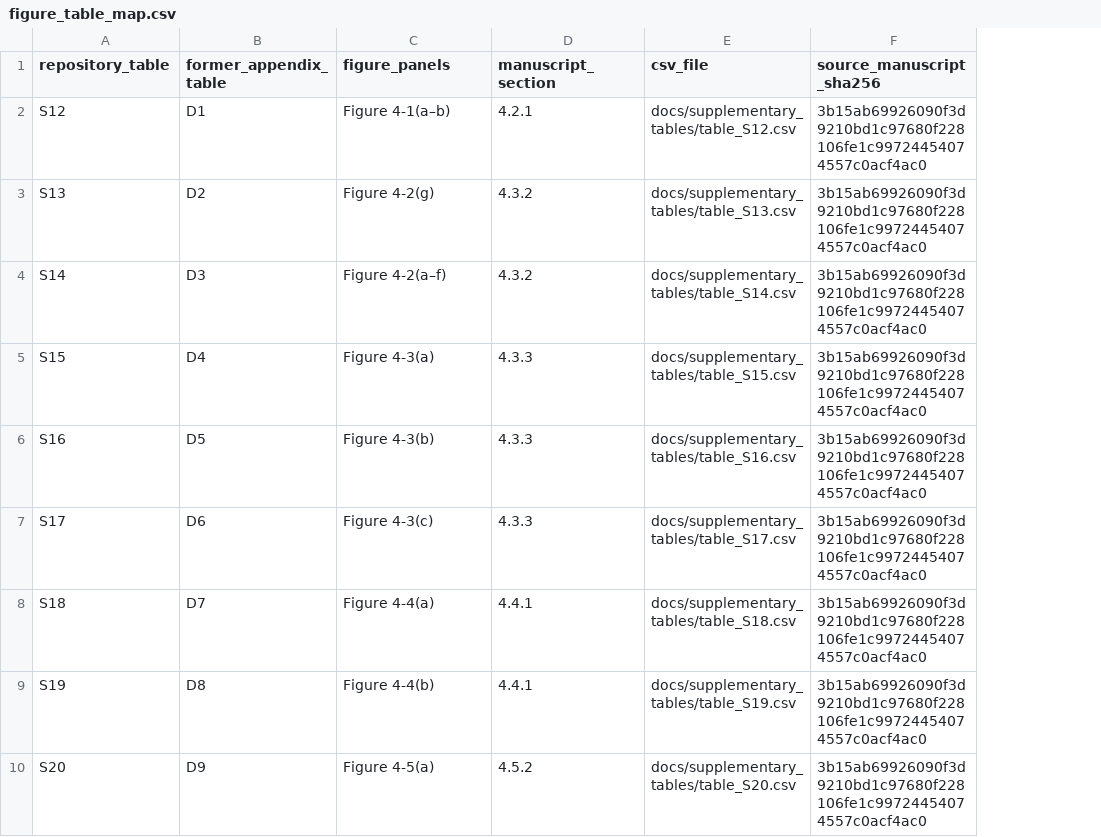
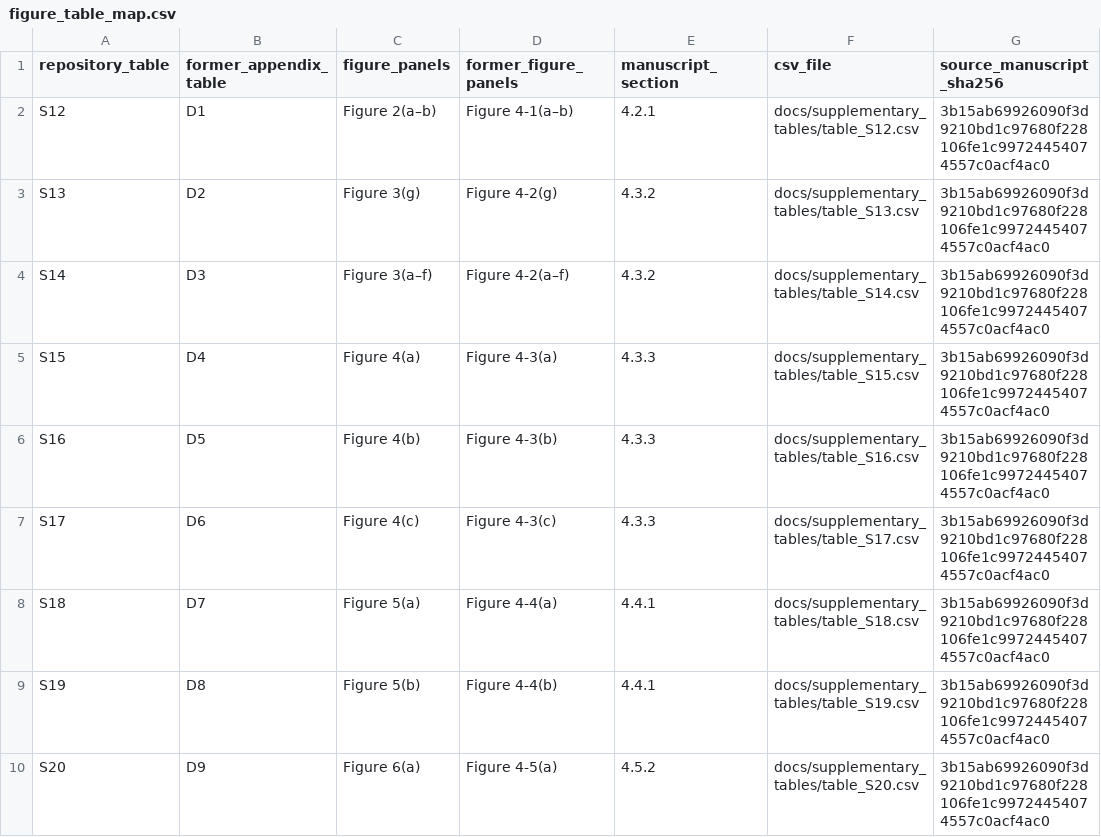
Before and after one commit to Linkewen-l/VG-MTP, a CSV file: docs/supplementary_tables/figure_table_map.csv, drawn as a sheet; addresses are those after the commit; the diff names each change by its address in the sheet, - before the commit and + after, or states it on an @@ line.

Commit message:
Align manuscript labels, calibration description and figure mappings

```diff
--- a/docs/supplementary_tables/figure_table_map.csv
+++ b/docs/supplementary_tables/figure_table_map.csv
+column C (figure_panels), rows 2-10: Figure 2(a–b) | Figure 3(g) | Figure 3(a–f) | Figure 4(a) | Figure 4(b) | Figure 4(c) | Figure 5(a) | Figure 5(b) | Figure 6(a)
-D1: figure_panels
+D1: former_figure_panels
```
Also changed, not shown: docs/manuscript_appendices/section_index.csv, docs/paper_tables/table_A1.csv, 7 other files.
